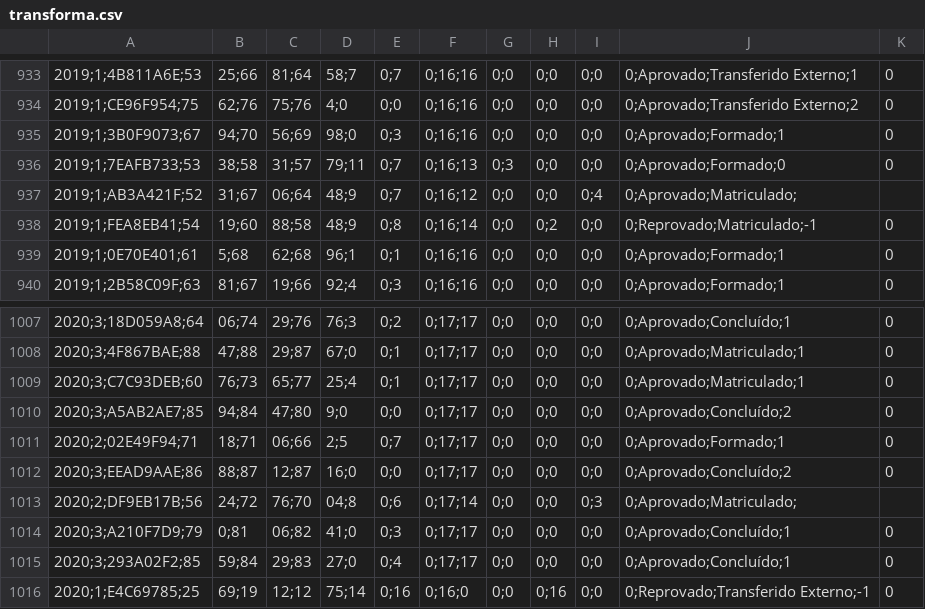
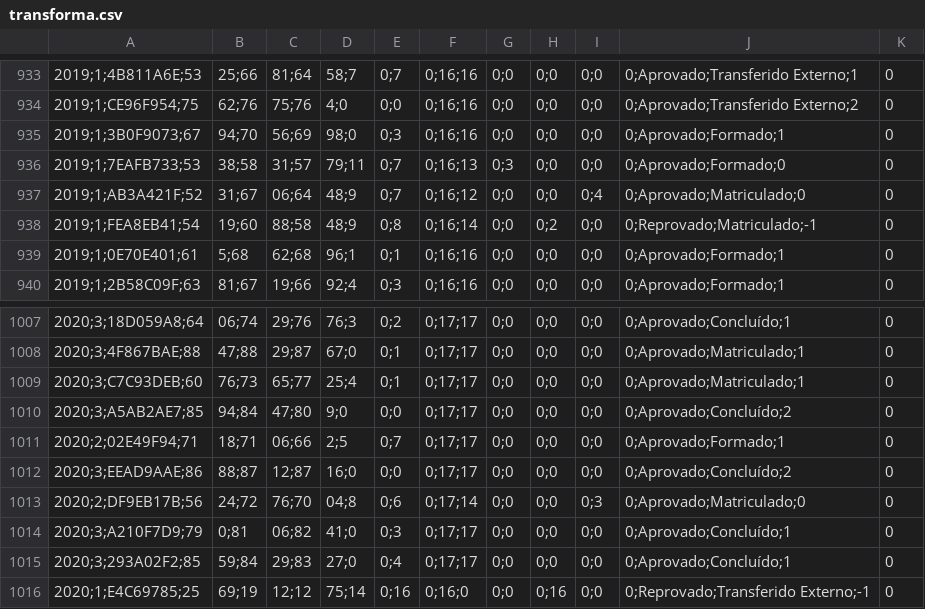
Before and after one commit to ecostadelle/RandomForestTex, a CSV file: db/transforma.csv, drawn as a sheet; only a part is shown, gaps mark what is left out; the diff names each change by its address in the sheet, - before the commit and + after, or states it on an @@ line.

Commit message:
Correção no período

```diff
--- a/db/transforma.csv
+++ b/db/transforma.csv
-J937: 0;Aprovado;Matriculado;
+J937: 0;Aprovado;Matriculado;0
-K937: (empty)
+K937: 0
-J1013: 0;Aprovado;Matriculado;
+J1013: 0;Aprovado;Matriculado;0
-K1013: (empty)
+K1013: 0
```
